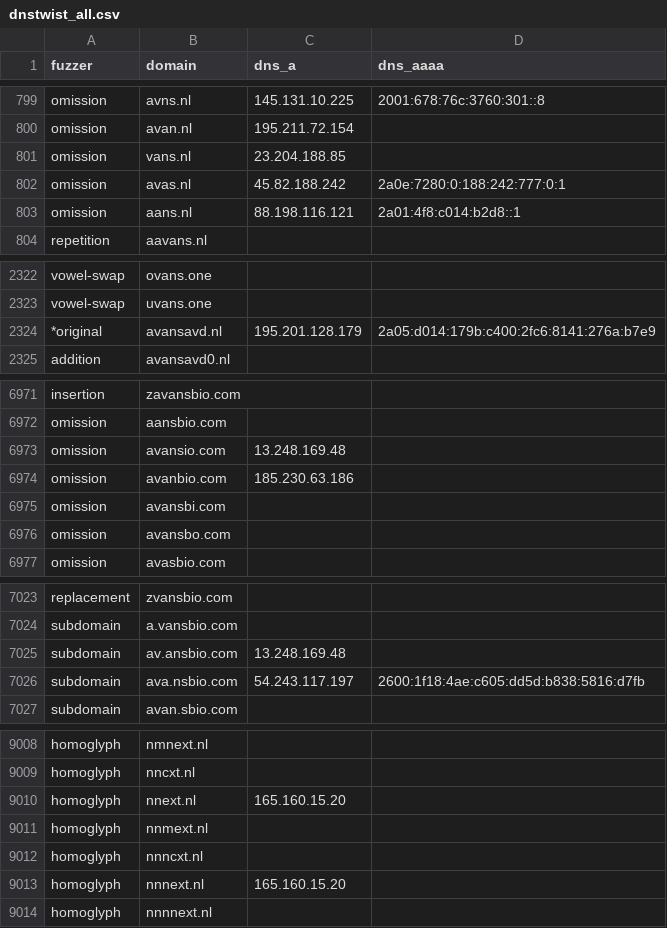
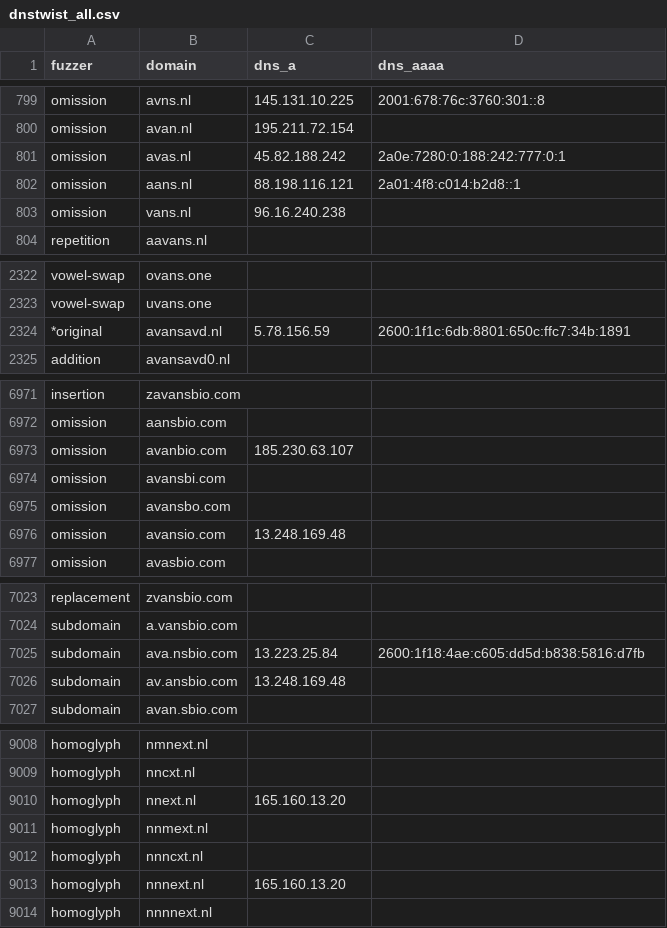
Before and after one commit to kqlen/Lists, a CSV file: DNSTWIST/data/dnstwist_all.csv, drawn as a sheet; only a part is shown, gaps mark what is left out; the diff covers the shown part only.

```diff
--- a/DNSTWIST/data/dnstwist_all.csv
+++ b/DNSTWIST/data/dnstwist_all.csv
@@ -800,5 +800,5 @@ omission,avns.nl,145.131.10.225,2001:678:76c:3760:301::8
 omission,avan.nl,195.211.72.154,
-omission,vans.nl,23.204.188.85,
 omission,avas.nl,45.82.188.242,2a0e:7280:0:188:242:777:0:1
 omission,aans.nl,88.198.116.121,2a01:4f8:c014:b2d8::1
+omission,vans.nl,96.16.240.238,
 repetition,aavans.nl,,
@@ -2323,3 +2323,3 @@ vowel-swap,ovans.one,
 vowel-swap,uvans.one,
-*original,avansavd.nl,195.201.128.179,2a05:d014:179b:c400:2fc6:8141:276a:b7e9
+*original,avansavd.nl,5.78.156.59,2600:1f1c:6db:8801:650c:ffc7:34b:1891
 addition,avansavd0.nl,,
@@ -6972,6 +6972,6 @@ insertion,zavansbio.com,,
 omission,aansbio.com,,
-omission,avansio.com,13.248.169.48,
-omission,avanbio.com,185.230.63.186,
+omission,avanbio.com,185.230.63.107,
 omission,avansbi.com,,
 omission,avansbo.com,,
+omission,avansio.com,13.248.169.48,
 omission,avasbio.com,,
@@ -7024,4 +7024,4 @@ replacement,zvansbio.com,,
 subdomain,a.vansbio.com,,
+subdomain,ava.nsbio.com,13.223.25.84,2600:1f18:4ae:c605:dd5d:b838:5816:d7fb
 subdomain,av.ansbio.com,13.248.169.48,
-subdomain,ava.nsbio.com,54.243.117.197,2600:1f18:4ae:c605:dd5d:b838:5816:d7fb
 subdomain,avan.sbio.com,,
@@ -9009,6 +9009,6 @@ homoglyph,nmnext.nl,,
 homoglyph,nncxt.nl,,
-homoglyph,nnext.nl,165.160.15.20,
+homoglyph,nnext.nl,165.160.13.20,
 homoglyph,nnmext.nl,,
 homoglyph,nnncxt.nl,,
-homoglyph,nnnext.nl,165.160.15.20,
+homoglyph,nnnext.nl,165.160.13.20,
 homoglyph,nnnnext.nl,,
```
Also changed, not shown: 1 moved row elsewhere in this file.
